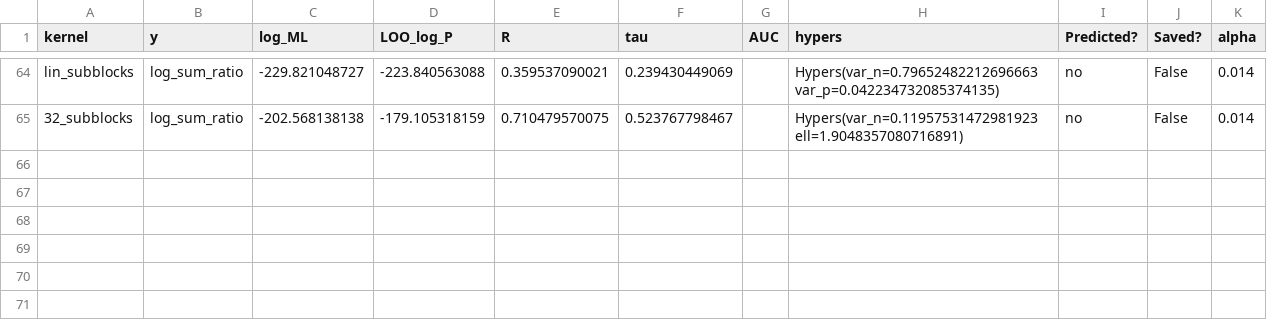
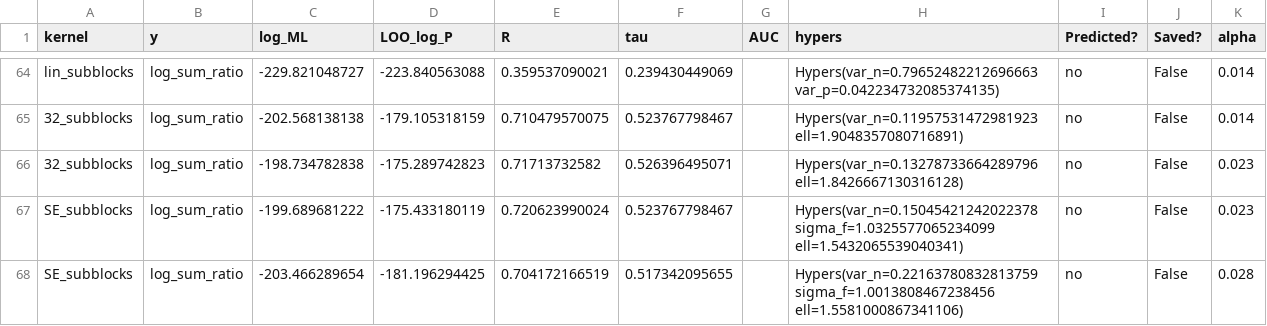
Before and after one commit to claire163/Twist_Project, a CSV file: 2016-05-11/models.csv, drawn as a sheet; only a part is shown, gaps mark what is left out; the diff names each change by its address in the sheet, - before the commit and + after, or states it on an @@ line.

```diff
--- a/2016-05-11/models.csv
+++ b/2016-05-11/models.csv
+row 66: 32_subblocks | log_sum_ratio | -198.734782838 | -175.289742823 | 0.71713732582 | 0.526396495071 |  | Hypers(var_n=0.13278733664289796 ell=1.8426667130316128) | no | False | 0.023
+row 67: SE_subblocks | log_sum_ratio | -199.689681222 | -175.433180119 | 0.720623990024 | 0.523767798467 |  | Hypers(var_n=0.15045421242022378 sigma_f=1.0325577065234099 ell=1.5432065539040341) | no | False | 0.023
+row 68: SE_subblocks | log_sum_ratio | -203.466289654 | -181.196294425 | 0.704172166519 | 0.517342095655 |  | Hypers(var_n=0.22163780832813759 sigma_f=1.0013808467238456 ell=1.5581000867341106) | no | False | 0.028
```
Also changed, not shown: 2 other files.
